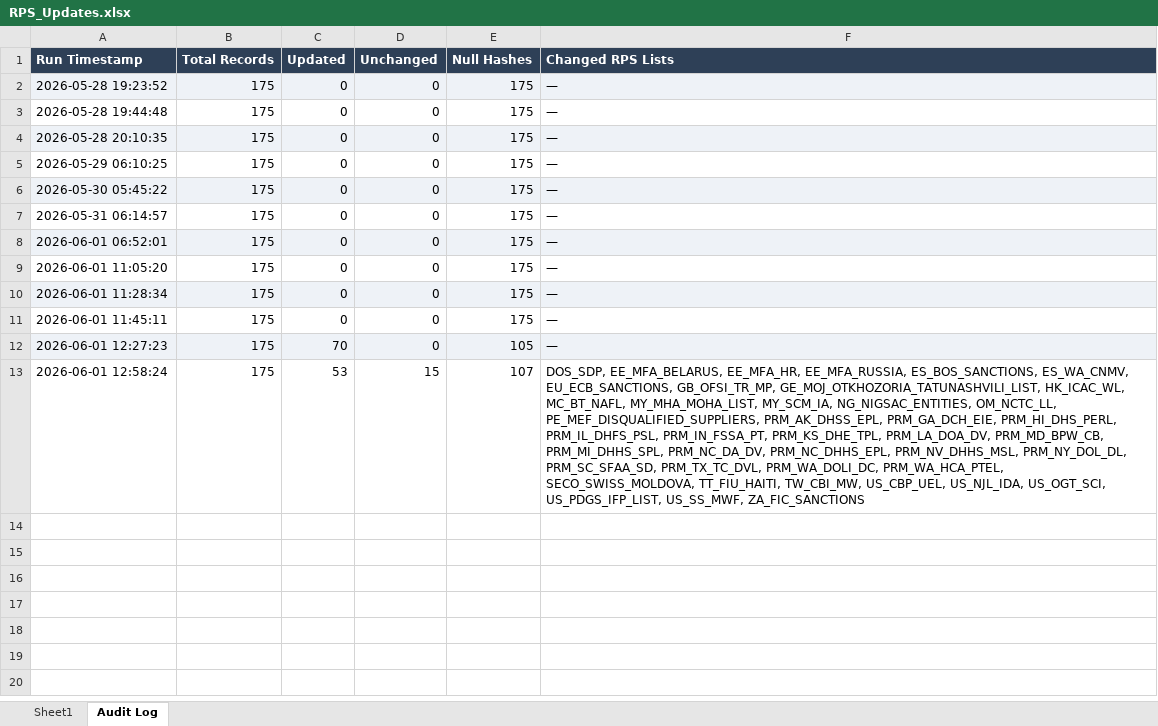
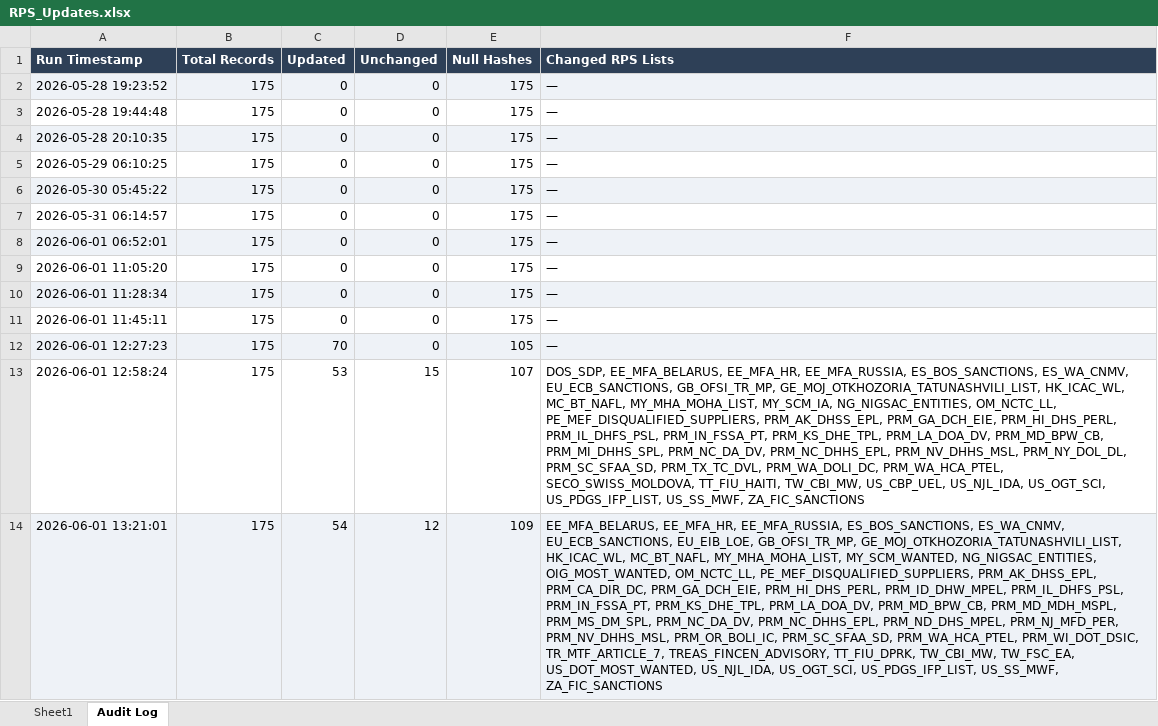
Before and after one commit to rahulraveendrannair-bot/Update-Checking-Automation, an Excel workbook: RPS_Updates.xlsx, sheet Audit Log, drawn as a sheet; values as stored, in another font and other column widths than the file's, no borders; the diff names each change by its address in the sheet, - before the commit and + after, or states it on an @@ line.

```diff
--- a/RPS_Updates.xlsx (sheet Audit Log)
+++ b/RPS_Updates.xlsx (sheet Audit Log)
+row 14: 2026-06-01 13:21:01 | 175 | 54 | 12 | 109 | EE_MFA_BELARUS, EE_MFA_HR, EE_MFA_RUSSIA, ES_BOS_SANCTIONS, ES_WA_CNMV, EU_ECB_SANCTIONS, EU_EIB_LOE, GB_OFSI_TR_MP, GE_MOJ_OTKHOZORIA_TATUNASHVILI_LIST, HK_ICAC_WL, MC_BT_NAFL, MY_MHA_MOHA_LIST, MY_SCM_WANTED, NG_NIGSAC_ENTITIES, OIG_MOST_WANTED, OM_NCTC_LL, PE_MEF_DISQUALIFIED_SUPPLIERS, PRM_AK_DHSS_EPL, PRM_CA_DIR_DC, PRM_GA_DCH_EIE, PRM_HI_DHS_PERL, PRM_ID_DHW_MPEL, PRM_IL_DHFS_PSL, PRM_IN_FSSA_PT, PRM_KS_DHE_TPL, PRM_LA_DOA_DV, PRM_MD_BPW_CB, PRM_MD_MDH_MSPL, PRM_MS_DM_SPL, PRM_NC_DA_DV, PRM_NC_DHHS_EPL, PRM_ND_DHS_MPEL, PRM_NJ_MFD_PER, PRM_NV_DHHS_MSL, PRM_OR_BOLI_IC, PRM_SC_SFAA_SD, PRM_WA_HCA_PTEL, PRM_WI_DOT_DSIC, TR_MTF_ARTICLE_7, TREAS_FINCEN_ADVISORY, TT_FIU_DPRK, TW_CBI_MW, TW_FSC_EA, US_DOT_MOST_WANTED, US_NJL_IDA, US_OGT_SCI, US_PDGS_IFP_LIST, US_SS_MWF, ZA_FIC_SANCTIONS
```
Also changed, not shown: sheet Sheet1, 2 other files.
